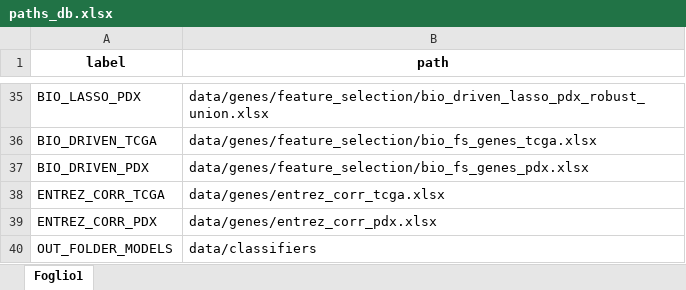
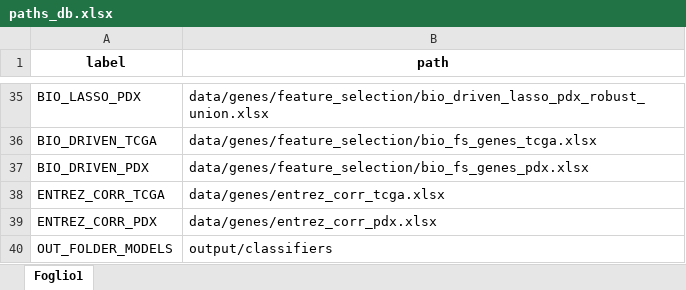
Before and after one commit to DEIB-GECO/CRIS_single-sample, an Excel workbook: CRIS_single-sample/src/utils/paths_db.xlsx, sheet Foglio1, drawn as a sheet; only a part is shown, gaps mark what is left out; values as stored, in another font and other column widths than the file's, no borders; the diff names each change by its address in the sheet, - before the commit and + after, or states it on an @@ line.

```diff
--- a/CRIS_single-sample/src/utils/paths_db.xlsx (sheet Foglio1)
+++ b/CRIS_single-sample/src/utils/paths_db.xlsx (sheet Foglio1)
-B40 (path): data/classifiers
+B40 (path): output/classifiers
```
Also changed, not shown: 2 other files.
